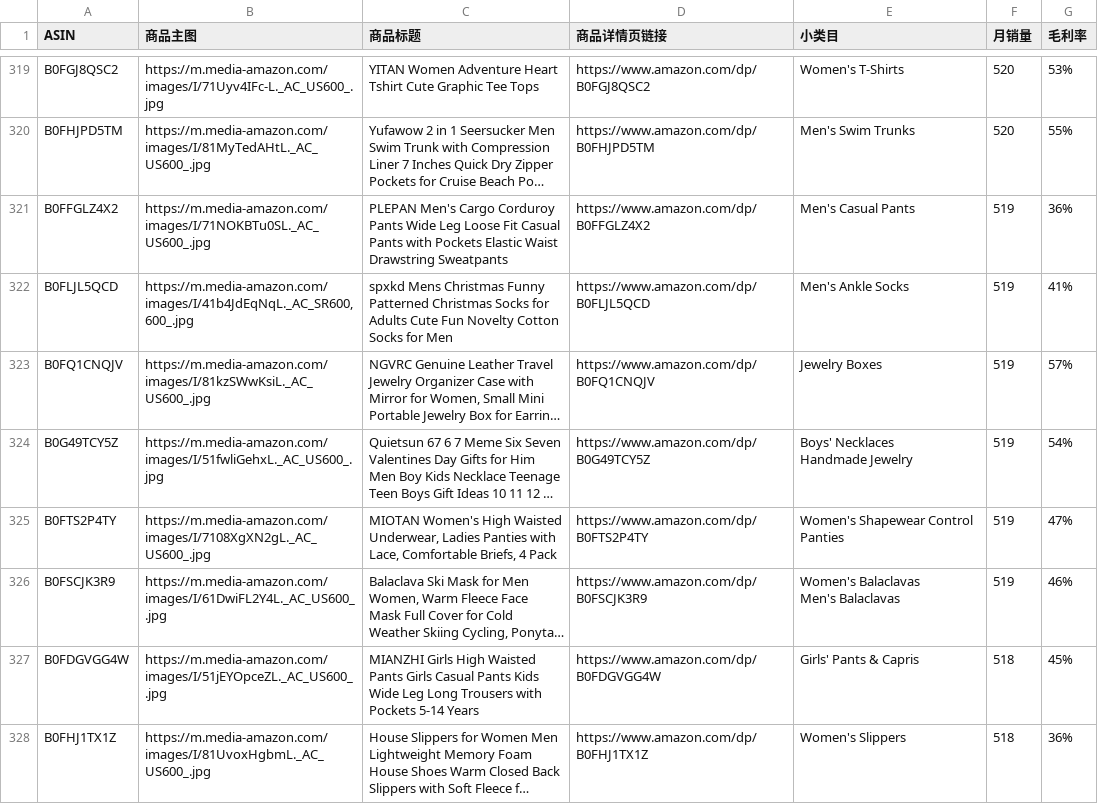
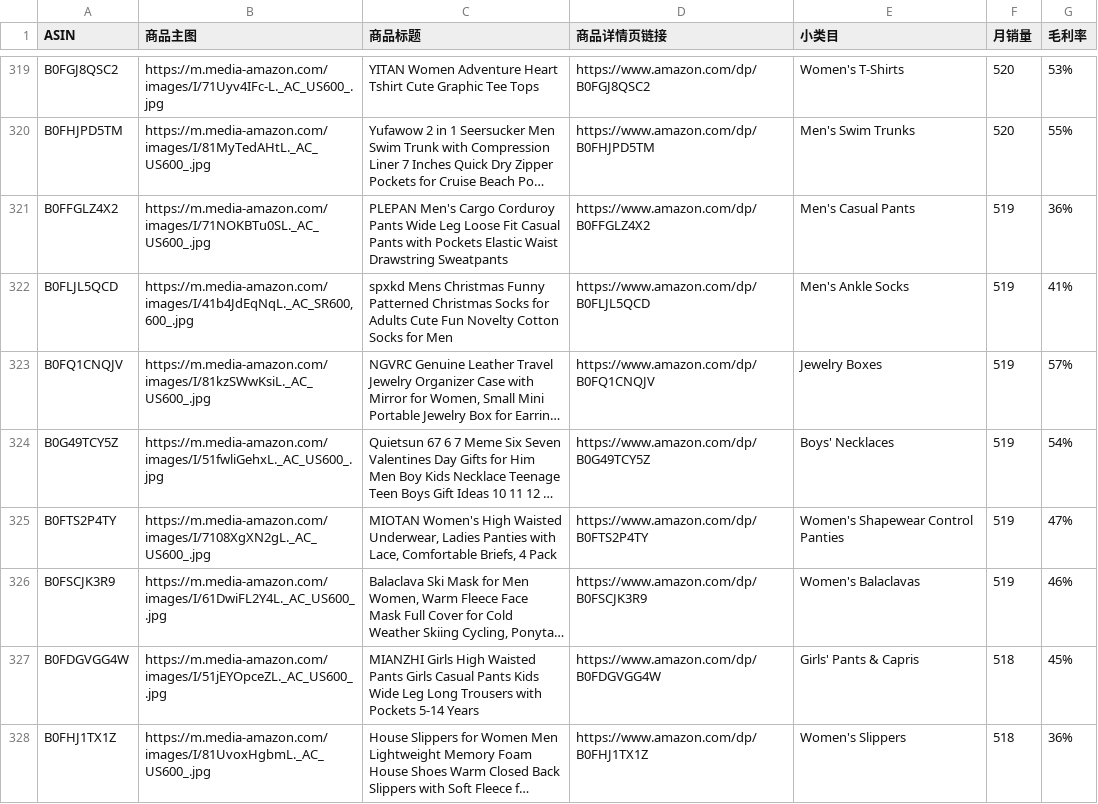
Before and after one commit to wilsion666/simple-wall, a CSV file: data/1.19-500 .csv (was data/1.19-500-fixed3.csv), drawn as a sheet; only a part is shown, gaps mark what is left out; long unchanged cells end in …; ↵ is a line break in a cell; the diff covers the shown part only; the diff names each change by its address in the sheet, - before the commit and + after, or states it on an @@ line.

```diff
--- a/data/1.19-500-fixed3.csv
+++ b/data/1.19-500 .csv
-E324 (小类目): Boys' Necklaces ↵ Handmade Jewelry
+E324 (小类目): Boys' Necklaces
-E326 (小类目): Women's Balaclavas ↵ Men's Balaclavas
+E326 (小类目): Women's Balaclavas
```
Also changed, not shown: 91 edited cells elsewhere in this file, 8 other files.
